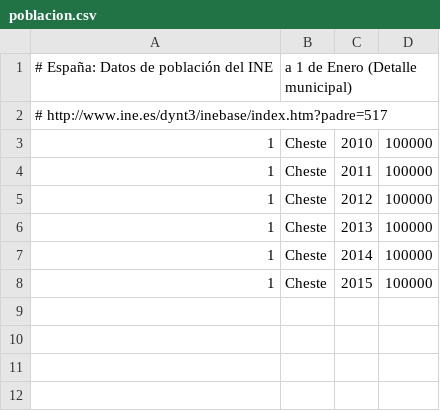
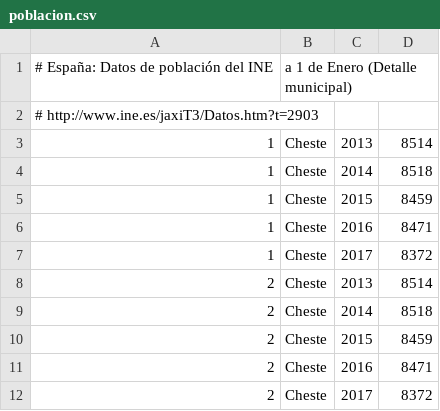
Before and after one commit to civio/presupuesto-cheste, a CSV file: data/poblacion.csv, drawn as a sheet.

Commit message:
Update stats data

```diff
--- a/data/poblacion.csv
+++ b/data/poblacion.csv
@@ -1,8 +1,12 @@
 # España: Datos de población del INE, a 1 de Enero (Detalle municipal)
-#   http://www.ine.es/dynt3/inebase/index.htm?padre=517
-1,Cheste,2010,100000
-1,Cheste,2011,100000
-1,Cheste,2012,100000
-1,Cheste,2013,100000
-1,Cheste,2014,100000
-1,Cheste,2015,100000
+#   http://www.ine.es/jaxiT3/Datos.htm?t=2903
+1,Cheste,2013,8514
+1,Cheste,2014,8518
+1,Cheste,2015,8459
+1,Cheste,2016,8471
+1,Cheste,2017,8372
+2,Cheste,2013,8514
+2,Cheste,2014,8518
+2,Cheste,2015,8459
+2,Cheste,2016,8471
+2,Cheste,2017,8372
```
Also changed, not shown: 1 other file.
